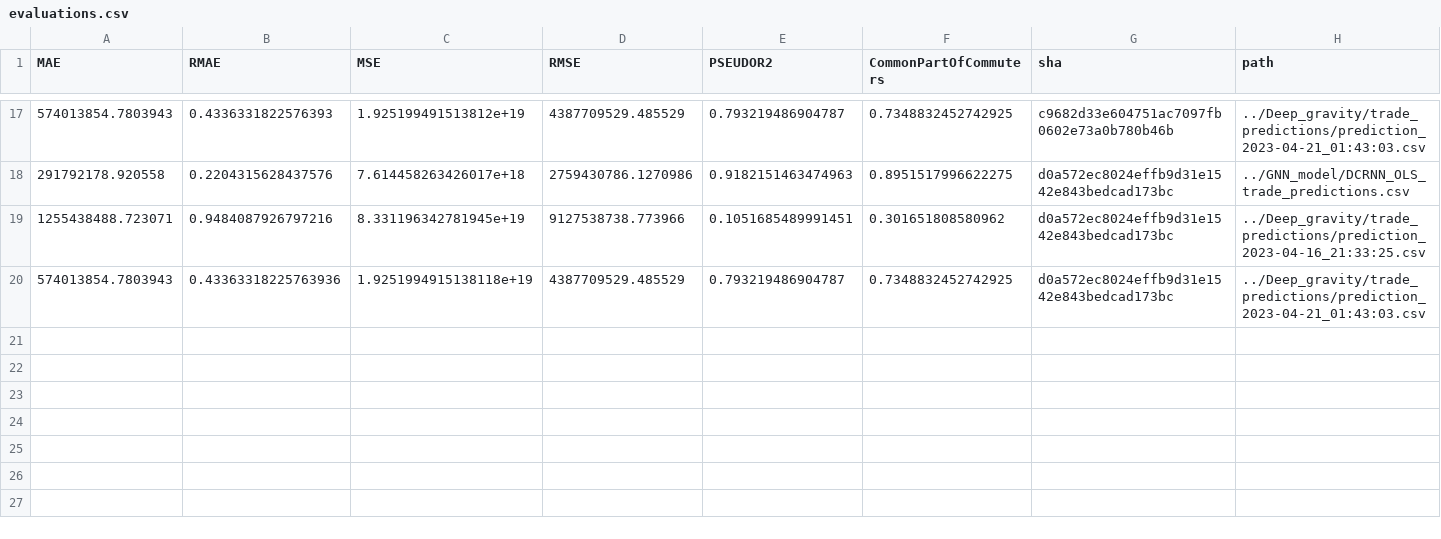
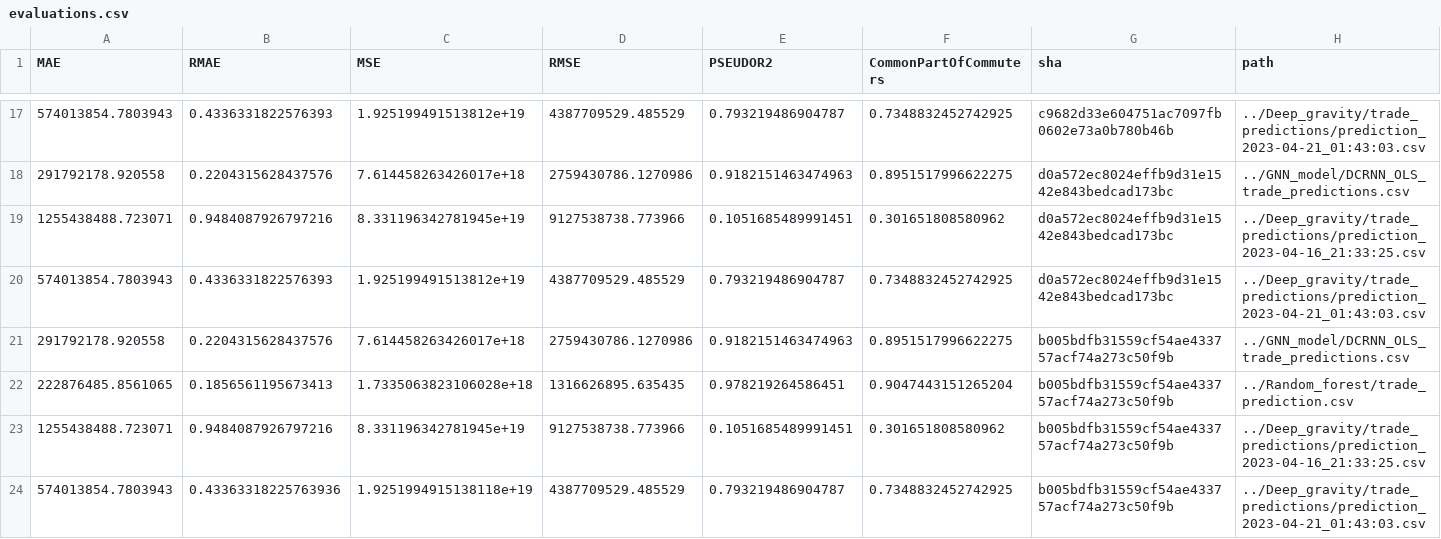
Before and after one commit to ceumicrodata/gravity-vs-ml, a CSV file: evaluations.csv, drawn as a sheet; only a part is shown, gaps mark what is left out.

Commit message:
feat: add automated model evaluations

```diff
--- a/evaluations.csv
+++ b/evaluations.csv
@@ -19,2 +19,6 @@ MAE,RMAE,MSE,RMSE,PSEUDOR2,CommonPartOfCommuters,sha,path
 1255438488.723071,0.9484087926797216,8.331196342781945e+19,9127538738.773966,0.1051685489991451,0.301651808580962,d0a572ec8024effb9d31e1542e843bedcad173bc,../Deep_gravity/trade_predictions/prediction_2023-04-16_21:33:25.csv
-574013854.7803943,0.43363318225763936,1.9251994915138118e+19,4387709529.485529,0.793219486904787,0.7348832452742925,d0a572ec8024effb9d31e1542e843bedcad173bc,../Deep_gravity/trade_predictions/prediction_2023-04-21_01:43:03.csv
+574013854.7803943,0.4336331822576393,1.925199491513812e+19,4387709529.485529,0.793219486904787,0.7348832452742925,d0a572ec8024effb9d31e1542e843bedcad173bc,../Deep_gravity/trade_predictions/prediction_2023-04-21_01:43:03.csv
+291792178.920558,0.2204315628437576,7.614458263426017e+18,2759430786.1270986,0.9182151463474963,0.8951517996622275,b005bdfb31559cf54ae433757acf74a273c50f9b,../GNN_model/DCRNN_OLS_trade_predictions.csv
+222876485.8561065,0.1856561195673413,1.7335063823106028e+18,1316626895.635435,0.978219264586451,0.9047443151265204,b005bdfb31559cf54ae433757acf74a273c50f9b,../Random_forest/trade_prediction.csv
+1255438488.723071,0.9484087926797216,8.331196342781945e+19,9127538738.773966,0.1051685489991451,0.301651808580962,b005bdfb31559cf54ae433757acf74a273c50f9b,../Deep_gravity/trade_predictions/prediction_2023-04-16_21:33:25.csv
+574013854.7803943,0.43363318225763936,1.9251994915138118e+19,4387709529.485529,0.793219486904787,0.7348832452742925,b005bdfb31559cf54ae433757acf74a273c50f9b,../Deep_gravity/trade_predictions/prediction_2023-04-21_01:43:03.csv
```
